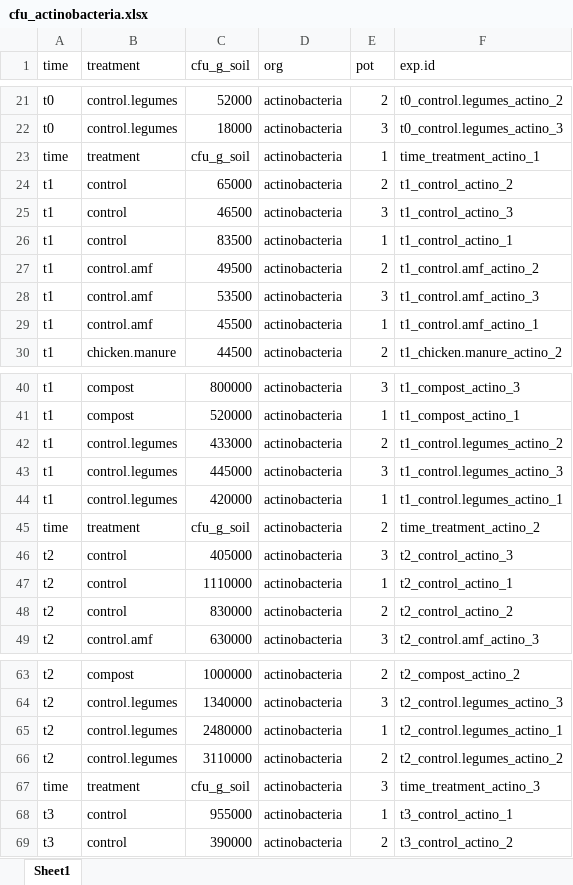
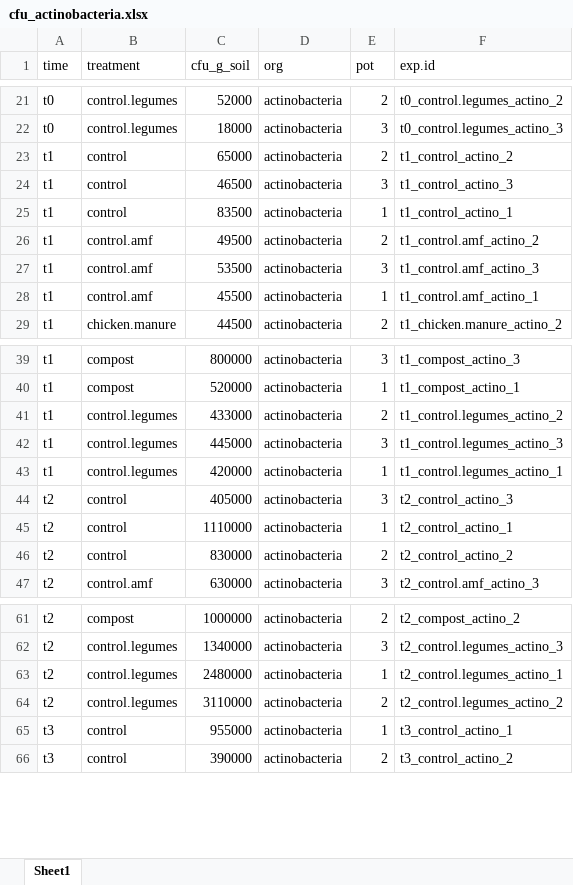
Before and after one commit to IgnRL/banana_microbiome, an Excel workbook: raw_files/cfu_actinobacteria.xlsx, sheet Sheet1, drawn as a sheet; only a part is shown, gaps mark what is left out; values as stored, in another font and other column widths than the file's, no borders; the diff names each change by its address in the sheet, - before the commit and + after, or states it on an @@ line.

Commit message:
Added some more data for PCA training

```diff
--- a/raw_files/cfu_actinobacteria.xlsx (sheet Sheet1)
+++ b/raw_files/cfu_actinobacteria.xlsx (sheet Sheet1)
-row 23: time | treatment | cfu_g_soil | actinobacteria | 1 | time_treatment_actino_1
-row 45: time | treatment | cfu_g_soil | actinobacteria | 2 | time_treatment_actino_2
-row 67: time | treatment | cfu_g_soil | actinobacteria | 3 | time_treatment_actino_3
```
Also changed, not shown: formulas that keep their value, 1 other file.
